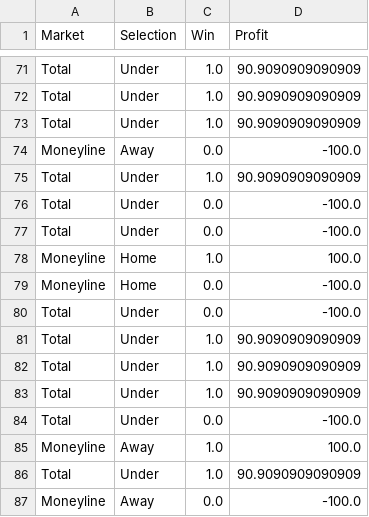
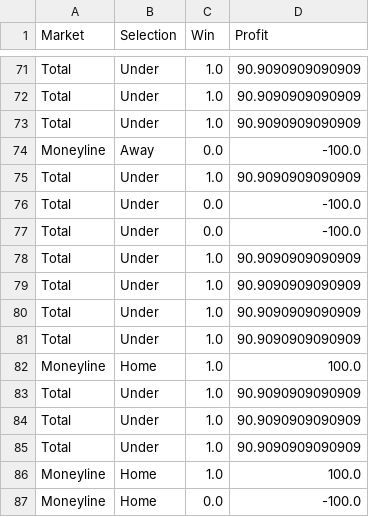
Before and after one commit to kbrownjr78/MLB-WPI, a CSV file: data/analysis/backtest_settlement_ledger.csv, drawn as a sheet; only a part is shown, gaps mark what is left out; the shorter side is filled out with more unchanged rows; the diff names each change by its address in the sheet, - before the commit and + after, or states it on an @@ line.

```diff
--- a/data/analysis/backtest_settlement_ledger.csv
+++ b/data/analysis/backtest_settlement_ledger.csv
+row 78: Total | Under | 1.0 | 90.9090909090909
+row 79: Total | Under | 1.0 | 90.9090909090909
+row 80: Total | Under | 1.0 | 90.9090909090909
+row 81: Total | Under | 1.0 | 90.9090909090909
+row 82: Moneyline | Home | 1.0 | 100.0
+row 83: Total | Under | 1.0 | 90.9090909090909
+row 84: Total | Under | 1.0 | 90.9090909090909
+row 85: Total | Under | 1.0 | 90.9090909090909
```
Also changed, not shown: 2 other files.
